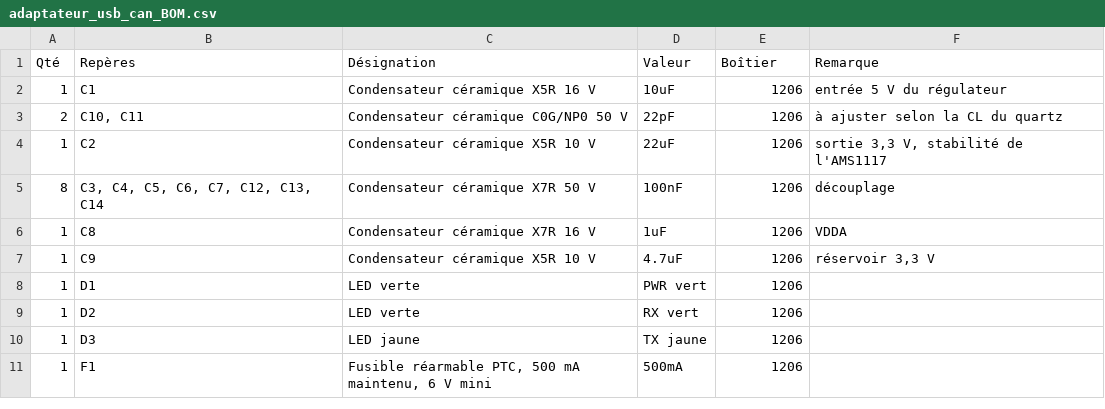
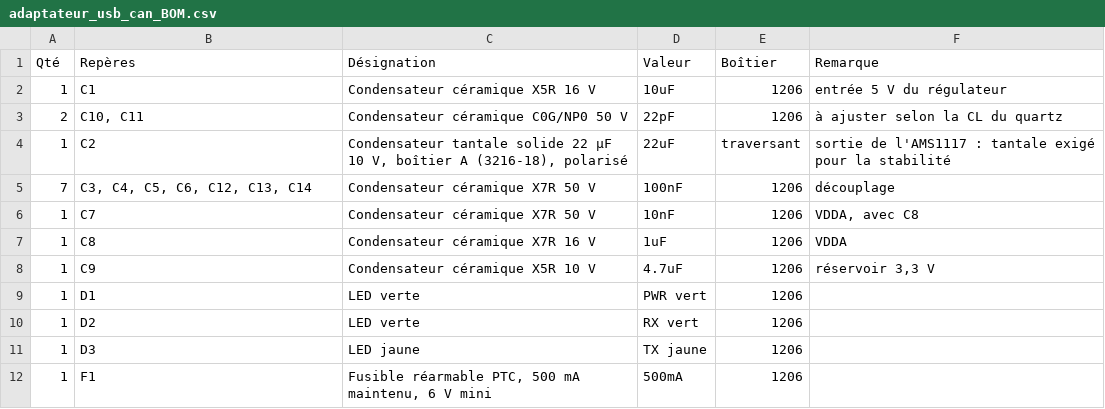
Before and after one commit to xopigun/Projet2A, a CSV file: banc-can/hardware/adaptateur_usb_can/fabrication/adaptateur_usb_can_BOM.csv, drawn as a sheet; only a part is shown.

```diff
--- a/banc-can/hardware/adaptateur_usb_can/fabrication/adaptateur_usb_can_BOM.csv
+++ b/banc-can/hardware/adaptateur_usb_can/fabrication/adaptateur_usb_can_BOM.csv
@@ -3,4 +3,5 @@
 2;C10, C11;Condensateur céramique C0G/NP0 50 V;22pF;1206;à ajuster selon la CL du quartz
-1;C2;Condensateur céramique X5R 10 V;22uF;1206;sortie 3,3 V, stabilité de l'AMS1117
-8;C3, C4, C5, C6, C7, C12, C13, C14;Condensateur céramique X7R 50 V;100nF;1206;découplage
+1;C2;Condensateur tantale solide 22 µF 10 V, boîtier A (3216-18), polarisé;22uF;traversant;sortie de l'AMS1117 : tantale exigé pour la stabilité
+7;C3, C4, C5, C6, C12, C13, C14;Condensateur céramique X7R 50 V;100nF;1206;découplage
+1;C7;Condensateur céramique X7R 50 V;10nF;1206;VDDA, avec C8
 1;C8;Condensateur céramique X7R 16 V;1uF;1206;VDDA
```
Also changed, not shown: 20 other files.
